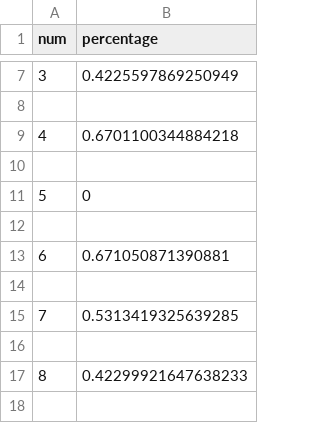
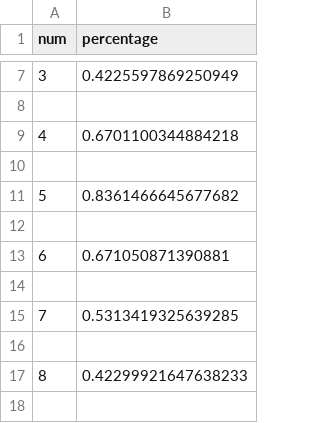
Before and after one commit to Kamath-Adithya/Data-Visualization-Assignment2, a CSV file: csvData/eg.csv, drawn as a sheet; only a part is shown, gaps mark what is left out.

Commit message:
update p11 data

```diff
--- a/csvData/eg.csv
+++ b/csvData/eg.csv
@@ -10,3 +10,3 @@ num,percentage
 
-5,0
+5,0.8361466645677682
 
```
